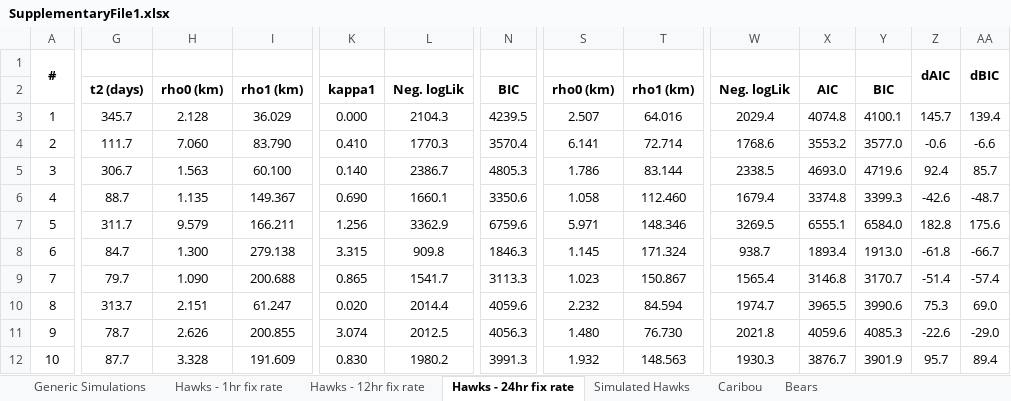
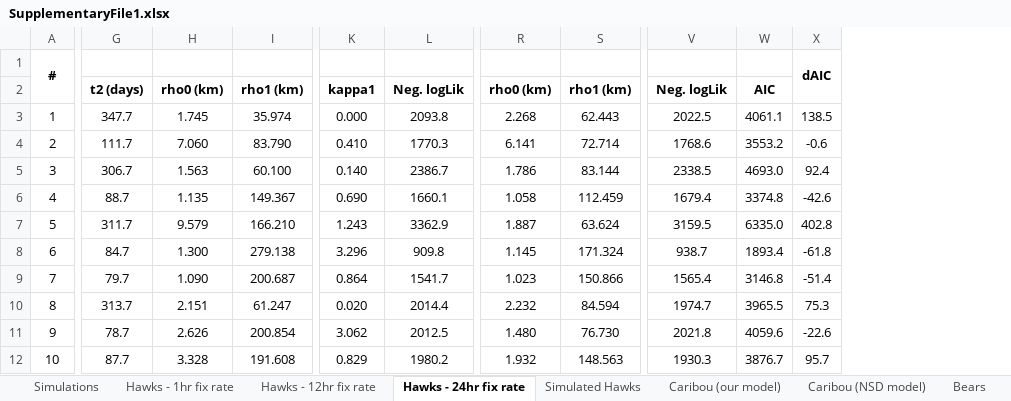
Before and after one commit to pthompson234/migrationmodelling, an Excel workbook: SupplementaryFile1.xlsx, sheet Hawks - 24hr fix rate, drawn as a sheet; only a part is shown, gaps mark what is left out; values as stored, in another font and other column widths than the file's, no borders; removed rows and columns are numbered as before the commit, all else as after; the diff covers the shown part only; the diff names each change by its address in the sheet, - before the commit and + after, or states it on an @@ line.

```diff
--- a/SupplementaryFile1.xlsx (sheet Hawks - 24hr fix rate)
+++ b/SupplementaryFile1.xlsx (sheet Hawks - 24hr fix rate)
-sheet tab: Generic Simulations
+sheet tab: Simulations
-sheet tab: Caribou
+sheet tab: Caribou (our model)
+sheet tab: Caribou (NSD model)
-column N, rows 2-12: BIC | 4239.5 | 3570.4 | 4805.3 | 3350.6 | 6759.6 | 1846.3 | 3113.3 | 4059.6 | 4056.3 | 3991.3
-column Y, rows 2-12: BIC | 4100.1 | 3577.0 | 4719.6 | 3399.3 | 6584.0 | 1913.0 | 3170.7 | 3990.6 | 4085.3 | 3901.9
-column AA, rows 1-12: dBIC |  | 139.4 | -6.6 | 85.7 | -48.7 | 175.6 | -66.7 | -57.4 | 69.0 | -29.0 | 89.4
-G3: 345.7
+G3: 347.7
-H3: 2.128
+H3: 1.745
-I3: 36.029
+I3: 35.974
-L3: 2104.3
+L3: 2093.8
-R3: 2.507
+R3: 2.268
-S3: 64.016
+S3: 62.443
-V3: 2029.4
+V3: 2022.5
-W3: 4074.8
+W3: 4061.1
-X3: 145.7
+X3: 138.5
-S6: 112.460
+S6: 112.459
-I7: 166.211
+I7: 166.210
-K7: 1.256
+K7: 1.243
-R7: 5.971
+R7: 1.887
-S7: 148.346
+S7: 63.624
-V7: 3269.5
+V7: 3159.5
-W7: 6555.1
+W7: 6335.0
-X7: 182.8
+X7: 402.8
-K8: 3.315
+K8: 3.296
-I9: 200.688
+I9: 200.687
-K9: 0.865
+K9: 0.864
-S9: 150.867
+S9: 150.866
-I11: 200.855
+I11: 200.854
-K11: 3.074
+K11: 3.062
-I12: 191.609
+I12: 191.608
-K12: 0.830
+K12: 0.829
```
Also changed, not shown: 338 edited cells elsewhere in this sheet, sheet Caribou (our model), sheet Simulations, sheet Simulated Hawks, sheet Hawks - 1hr fix rate, sheet Bears, sheet Hawks - 12hr fix rate, formulas that keep their value.
